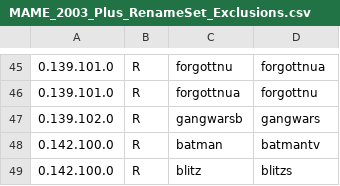
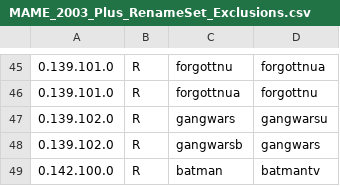
Before and after one commit to franklesniak/ROMSorter, a CSV file: MAME_2003_Plus_RenameSet_Exclusions.csv, drawn as a sheet; only a part is shown, gaps mark what is left out; the shorter side is filled out with more unchanged rows; the diff names each change by its address in the sheet, - before the commit and + after, or states it on an @@ line.

Commit message:
Fix gangwarsu collision

```diff
--- a/MAME_2003_Plus_RenameSet_Exclusions.csv
+++ b/MAME_2003_Plus_RenameSet_Exclusions.csv
+row 47: 0.139.102.0 | R | gangwars | gangwarsu
```
